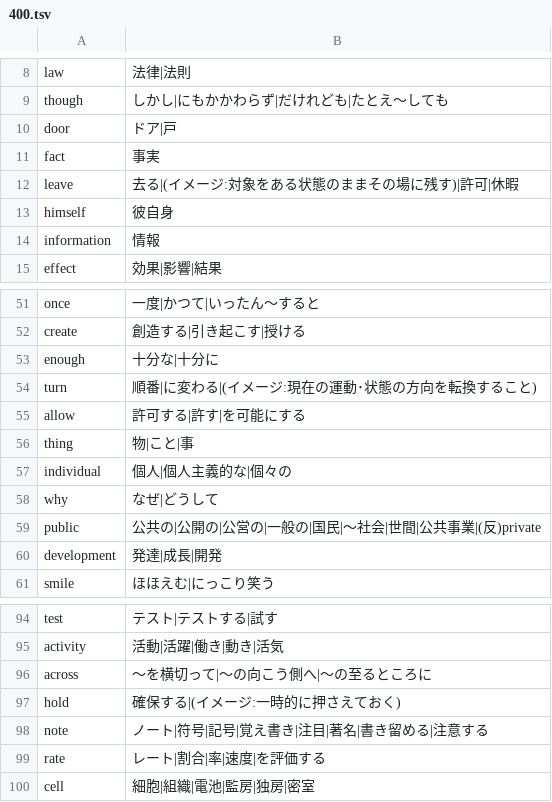
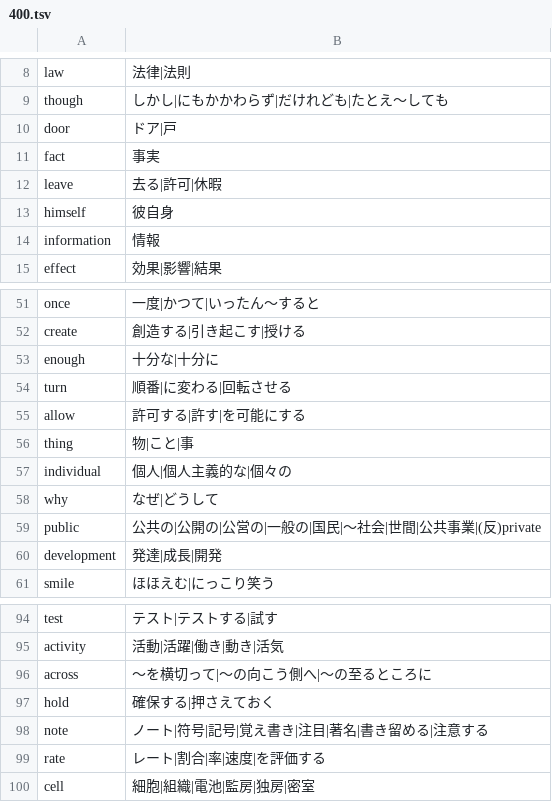
Before and after one commit to marmooo/vocabee, a TSV file: docs/data/400.tsv, drawn as a sheet; only a part is shown, gaps mark what is left out.

```diff
--- a/docs/data/400.tsv
+++ b/docs/data/400.tsv
@@ -11,3 +11,3 @@ door	ドア|戸
 fact	事実
-leave	去る|(イメージ:対象をある状態のままその場に残す)|許可|休暇
+leave	去る|許可|休暇
 himself	彼自身
@@ -53,3 +53,3 @@ create	創造する|引き起こす|授ける
 enough	十分な|十分に
-turn	順番|に変わる|(イメージ:現在の運動･状態の方向を転換すること)
+turn	順番|に変わる|回転させる
 allow	許可する|許す|を可能にする
@@ -96,3 +96,3 @@ activity	活動|活躍|働き|動き|活気
 across	～を横切って|～の向こう側へ|～の至るところに
-hold	確保する|(イメージ:一時的に押さえておく)
+hold	確保する|押さえておく
 note	ノート|符号|記号|覚え書き|注目|著名|書き留める|注意する
```
Also changed, not shown: docs/data/1600.tsv, docs/data/200.tsv, 21 other files.
